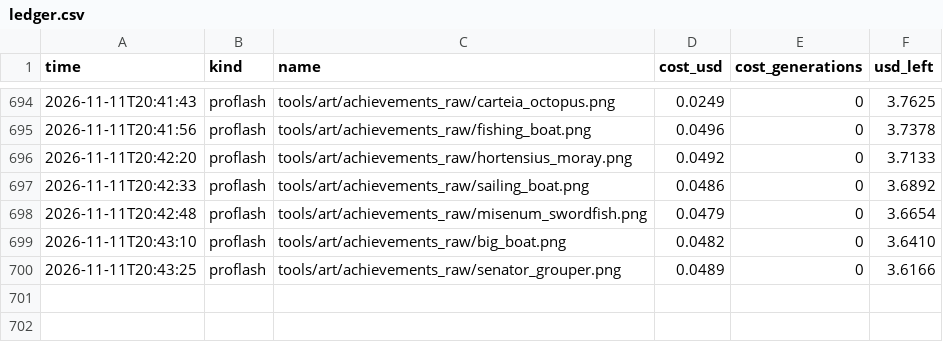
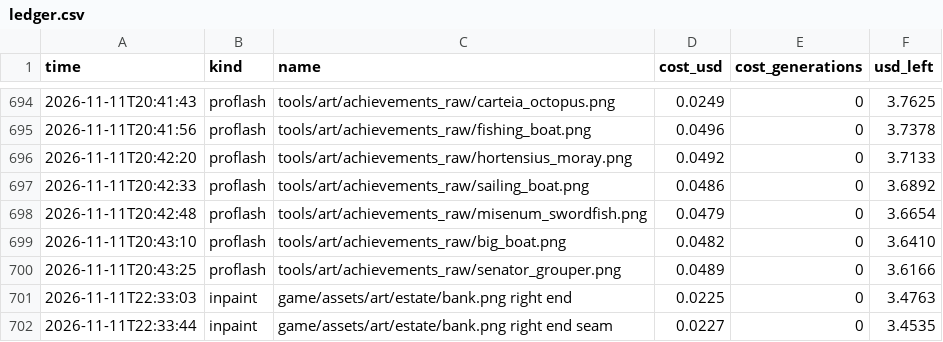
Before and after one commit to Evan260/Fishus-Maximus, a CSV file: tools/art/ledger.csv, drawn as a sheet; only a part is shown, gaps mark what is left out.

Commit message:
Carry the estate on past the edges of a wide view

```diff
--- a/tools/art/ledger.csv
+++ b/tools/art/ledger.csv
@@ -700 +700,3 @@ time,kind,name,cost_usd,cost_generations,usd_left
 2026-11-11T20:43:25,proflash,tools/art/achievements_raw/senator_grouper.png,0.0489,0,3.6166
+2026-11-11T22:33:03,inpaint,game/assets/art/estate/bank.png right end,0.0225,0,3.4763
+2026-11-11T22:33:44,inpaint,game/assets/art/estate/bank.png right end seam,0.0227,0,3.4535
```
Also changed, not shown: 7 other files.
